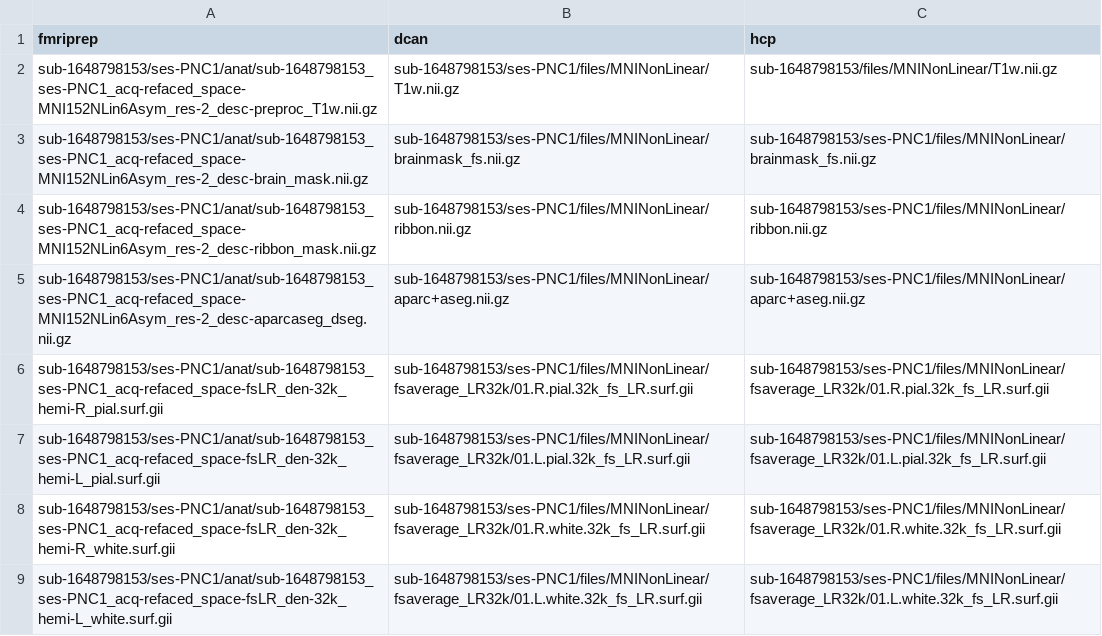
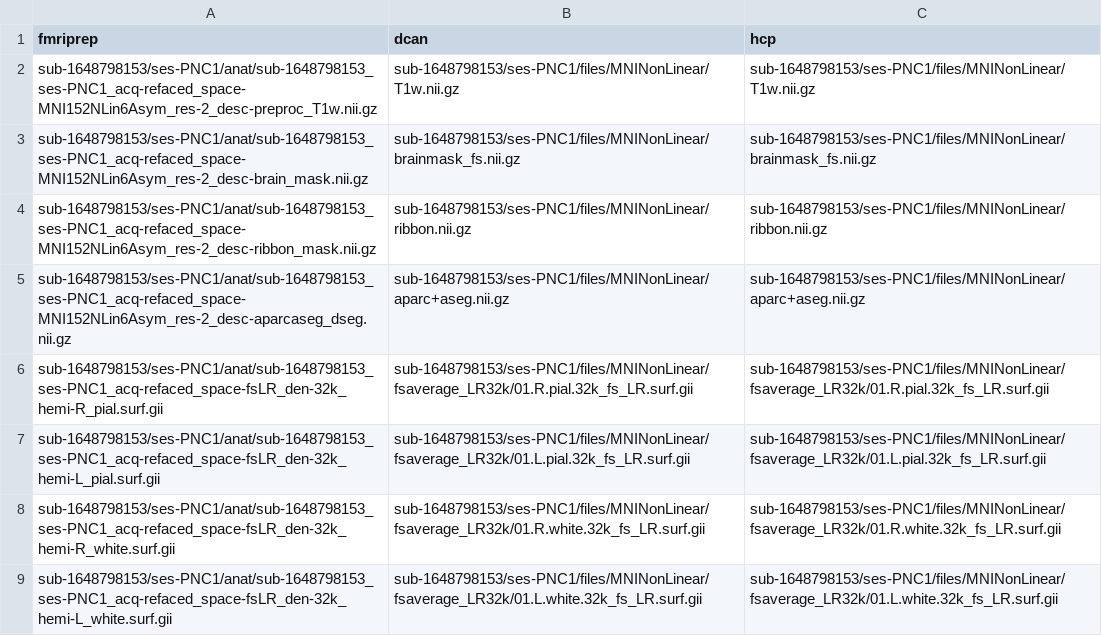
Before and after one commit to PennLINC/xcp_d_test_data, a TSV file: sub-1648798153_scans.tsv, drawn as a sheet; only a part is shown.

```diff
--- a/sub-1648798153_scans.tsv
+++ b/sub-1648798153_scans.tsv
@@ -1,3 +1,3 @@
 fmriprep	dcan	hcp
-sub-1648798153/ses-PNC1/anat/sub-1648798153_ses-PNC1_acq-refaced_space-MNI152NLin6Asym_res-2_desc-preproc_T1w.nii.gz	sub-1648798153/ses-PNC1/files/MNINonLinear/T1w.nii.gz	sub-1648798153/files/MNINonLinear/T1w.nii.gz
+sub-1648798153/ses-PNC1/anat/sub-1648798153_ses-PNC1_acq-refaced_space-MNI152NLin6Asym_res-2_desc-preproc_T1w.nii.gz	sub-1648798153/ses-PNC1/files/MNINonLinear/T1w.nii.gz	sub-1648798153/ses-PNC1/files/MNINonLinear/T1w.nii.gz
 sub-1648798153/ses-PNC1/anat/sub-1648798153_ses-PNC1_acq-refaced_space-MNI152NLin6Asym_res-2_desc-brain_mask.nii.gz	sub-1648798153/ses-PNC1/files/MNINonLinear/brainmask_fs.nii.gz	sub-1648798153/ses-PNC1/files/MNINonLinear/brainmask_fs.nii.gz
```
Also changed, not shown: 2 other files.
